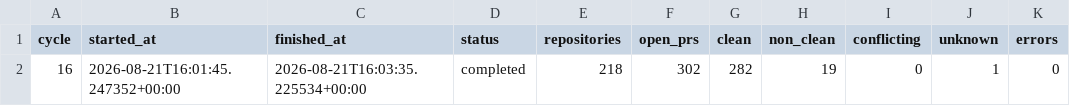
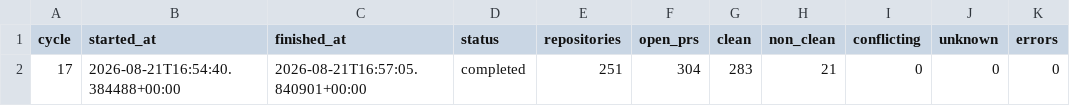
Before and after one commit to balajirajput96/autonomous-engineering-maintenance, a TSV file: state/summary.tsv, drawn as a sheet; removed rows and columns are numbered as before the commit, all else as after; the diff names each change by its address in the sheet, - before the commit and + after, or states it on an @@ line.

Commit message:
chore(state): record hourly maintenance cycle 17

```diff
--- a/state/summary.tsv
+++ b/state/summary.tsv
-row 2: 16 | 2026-08-21T16:01:45.247352+00:00 | 2026-08-21T16:03:35.225534+00:00 | completed | 218 | 302 | 282 | 19 | 0 | 1 | 0
+row 2: 17 | 2026-08-21T16:54:40.384488+00:00 | 2026-08-21T16:57:05.840901+00:00 | completed | 251 | 304 | 283 | 21 | 0 | 0 | 0
```
Also changed, not shown: 1 other file.
